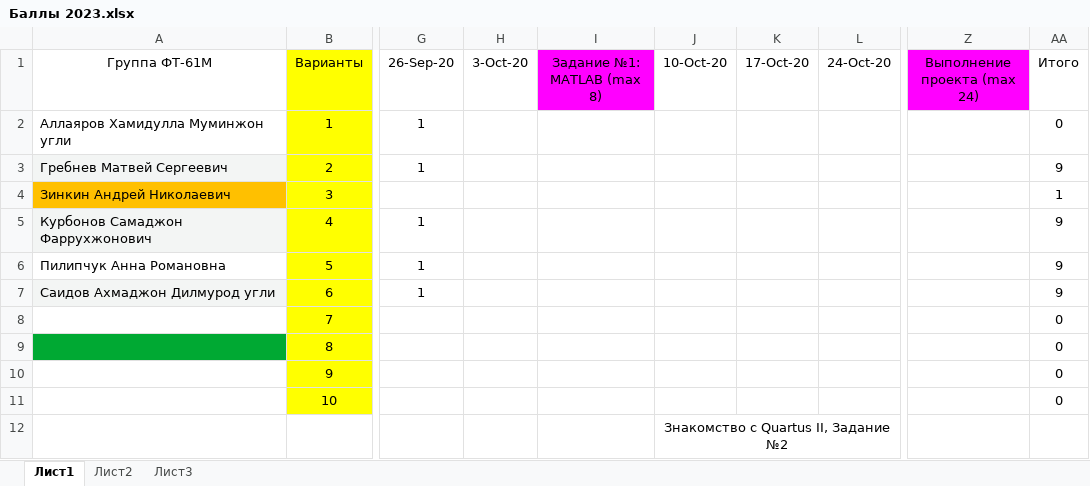
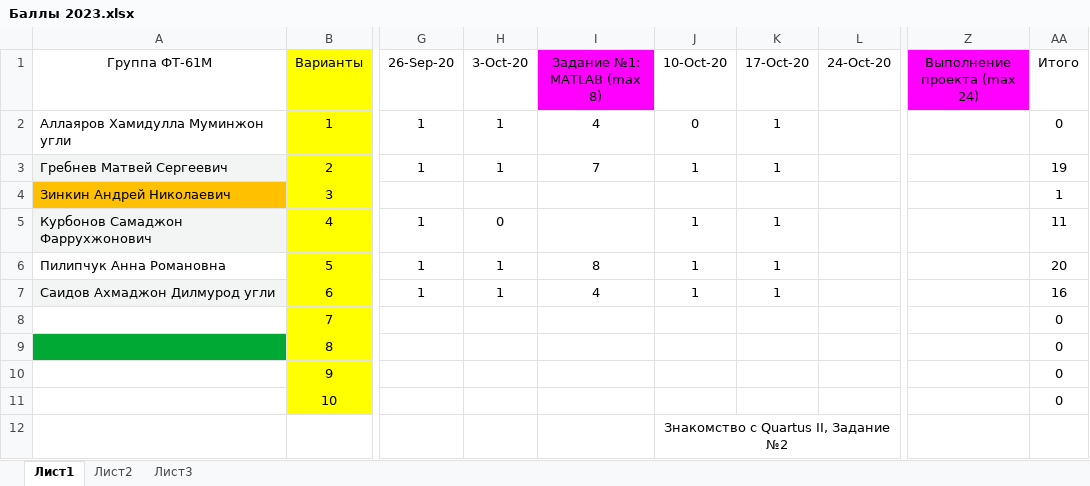
Before and after one commit to EpsLeonid/Student-2023, an Excel workbook: Баллы 2023.xlsx, sheet Лист1, drawn as a sheet; only a part is shown, gaps mark what is left out; values as stored, in another font and other column widths than the file's, no borders; conditional formats not drawn; the diff names each change by its address in the sheet, - before the commit and + after, or states it on an @@ line.

```diff
--- a/Баллы 2023.xlsx (sheet Лист1)
+++ b/Баллы 2023.xlsx (sheet Лист1)
-H2:H3 (3-Oct-20): (empty)
+H2:H3 (3-Oct-20): 1
-I2 (Задание №1: MATLAB (max 8)): (empty)
+I2 (Задание №1: MATLAB (max 8)): 4
-J2 (10-Oct-20): (empty)
+J2 (10-Oct-20): 0
-K2:K3 (17-Oct-20): (empty)
+K2:K3 (17-Oct-20): 1
-I3 (Задание №1: MATLAB (max 8)): (empty)
+I3 (Задание №1: MATLAB (max 8)): 7
-J3 (10-Oct-20): (empty)
+J3 (10-Oct-20): 1
-AA3 (Итого): 9
+AA3 (Итого): 19
-H5 (3-Oct-20): (empty)
+H5 (3-Oct-20): 0
-J5:J7 (10-Oct-20): (empty)
+J5:J7 (10-Oct-20): 1
-K5:K7 (17-Oct-20): (empty)
+K5:K7 (17-Oct-20): 1
-AA5 (Итого): 9
+AA5 (Итого): 11
-H6:H7 (3-Oct-20): (empty)
+H6:H7 (3-Oct-20): 1
-I6 (Задание №1: MATLAB (max 8)): (empty)
+I6 (Задание №1: MATLAB (max 8)): 8
-AA6 (Итого): 9
+AA6 (Итого): 20
-I7 (Задание №1: MATLAB (max 8)): (empty)
+I7 (Задание №1: MATLAB (max 8)): 4
-AA7 (Итого): 9
+AA7 (Итого): 16
```
Also changed, not shown: 1 other file.
